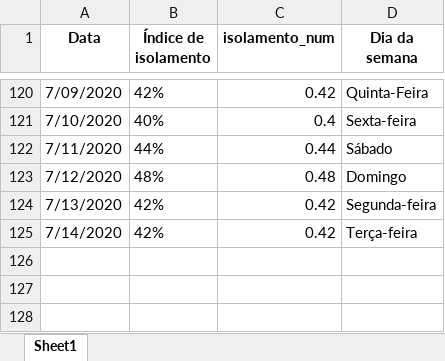
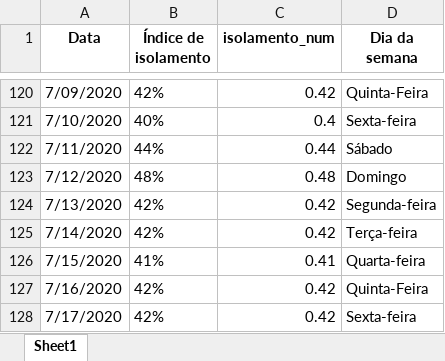
Before and after one commit to Zamariolo/MogiOpenData, an Excel workbook: Dados/dadosIsolamentoMogiGuacu.xlsx, sheet Sheet1, drawn as a sheet; only a part is shown, gaps mark what is left out; values as stored, in another font and other column widths than the file's, no borders; the diff names each change by its address in the sheet, - before the commit and + after, or states it on an @@ line.

```diff
--- a/Dados/dadosIsolamentoMogiGuacu.xlsx (sheet Sheet1)
+++ b/Dados/dadosIsolamentoMogiGuacu.xlsx (sheet Sheet1)
+row 126: 7/15/2020 | 41% | 0.41 | Quarta-feira
+row 127: 7/16/2020 | 42% | 0.42 | Quinta-Feira
+row 128: 7/17/2020 | 42% | 0.42 | Sexta-feira
```
Also changed, not shown: Dados/dadosCasosCOVIDMogiGuacu.xlsx, 8 other files.
